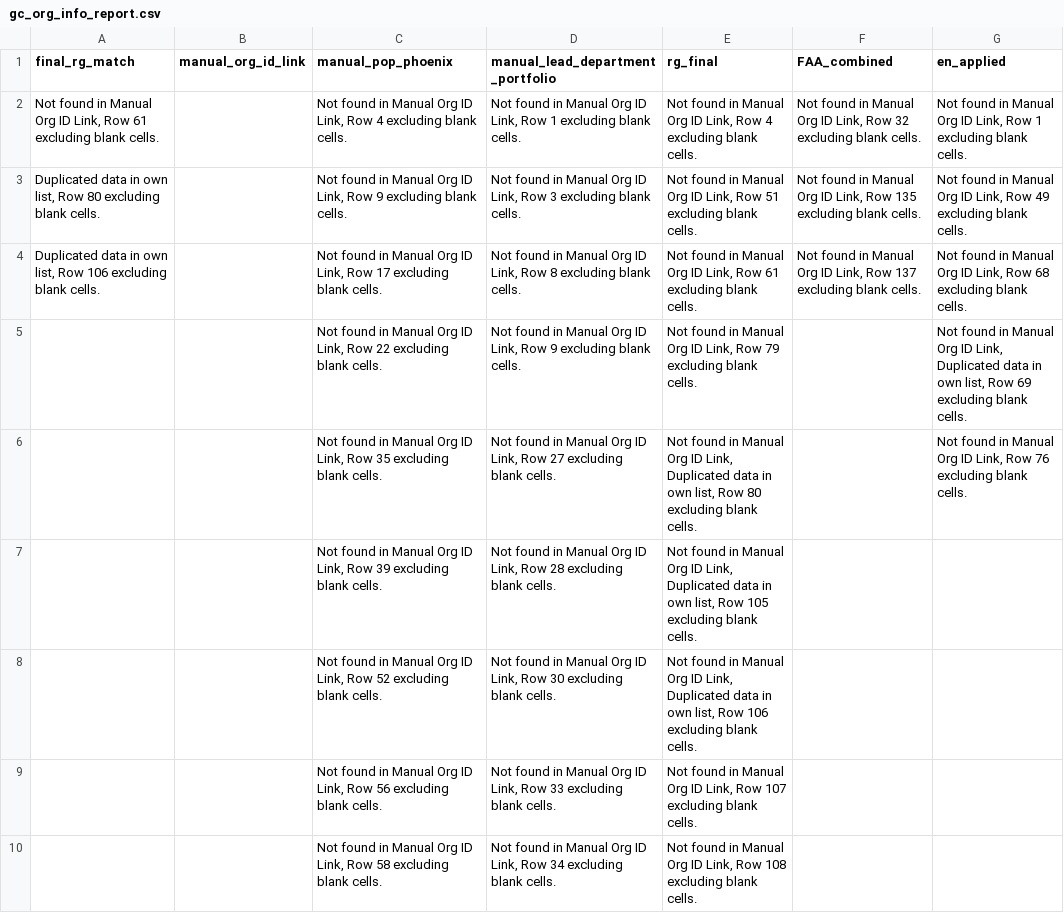
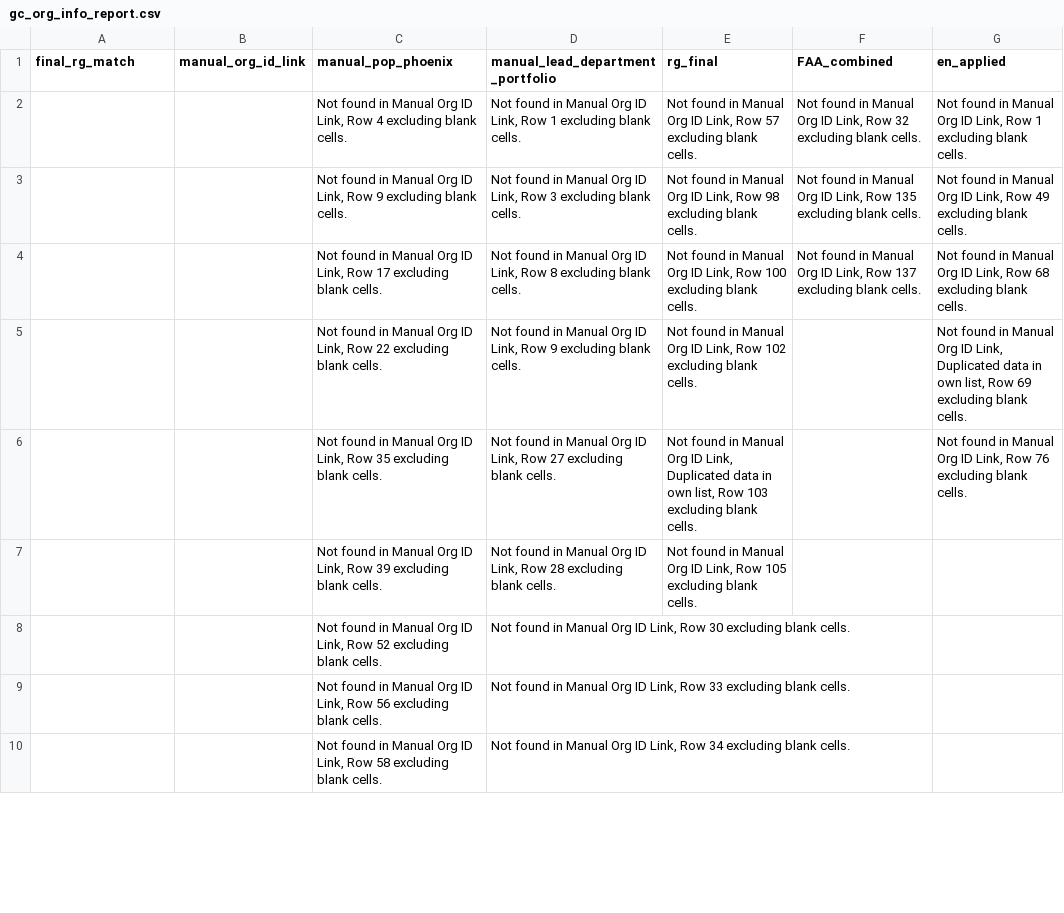
Before and after one commit to CPDI-CPDI/GCOrgName, a CSV file: Tools/gc_org_info_report.csv, drawn as a sheet; only a part is shown; the diff covers the shown part only.

```diff
--- a/Tools/gc_org_info_report.csv
+++ b/Tools/gc_org_info_report.csv
@@ -1,10 +1,10 @@
 final_rg_match,manual_org_id_link,manual_pop_phoenix,manual_lead_department_portfolio,rg_final,FAA_combined,en_applied
-"Not found in Manual Org ID Link, Row 61 excluding blank cells.",,"Not found in Manual Org ID Link, Row 4 excluding blank cells.","Not found in Manual Org ID Link, Row 1 excluding blank cells.","Not found in Manual Org ID Link, Row 4 excluding blank cells.","Not found in Manual Org ID Link, Row 32 excluding blank cells.","Not found in Manual Org ID Link, Row 1 excluding blank cells."
-"Duplicated data in own list, Row 80 excluding blank cells.",,"Not found in Manual Org ID Link, Row 9 excluding blank cells.","Not found in Manual Org ID Link, Row 3 excluding blank cells.","Not found in Manual Org ID Link, Row 51 excluding blank cells.","Not found in Manual Org ID Link, Row 135 excluding blank cells.","Not found in Manual Org ID Link, Row 49 excluding blank cells."
-"Duplicated data in own list, Row 106 excluding blank cells.",,"Not found in Manual Org ID Link, Row 17 excluding blank cells.","Not found in Manual Org ID Link, Row 8 excluding blank cells.","Not found in Manual Org ID Link, Row 61 excluding blank cells.","Not found in Manual Org ID Link, Row 137 excluding blank cells.","Not found in Manual Org ID Link, Row 68 excluding blank cells."
-,,"Not found in Manual Org ID Link, Row 22 excluding blank cells.","Not found in Manual Org ID Link, Row 9 excluding blank cells.","Not found in Manual Org ID Link, Row 79 excluding blank cells.",,"Not found in Manual Org ID Link, Duplicated data in own list, Row 69 excluding blank cells."
-,,"Not found in Manual Org ID Link, Row 35 excluding blank cells.","Not found in Manual Org ID Link, Row 27 excluding blank cells.","Not found in Manual Org ID Link, Duplicated data in own list, Row 80 excluding blank cells.",,"Not found in Manual Org ID Link, Row 76 excluding blank cells."
-,,"Not found in Manual Org ID Link, Row 39 excluding blank cells.","Not found in Manual Org ID Link, Row 28 excluding blank cells.","Not found in Manual Org ID Link, Duplicated data in own list, Row 105 excluding blank cells.",,
-,,"Not found in Manual Org ID Link, Row 52 excluding blank cells.","Not found in Manual Org ID Link, Row 30 excluding blank cells.","Not found in Manual Org ID Link, Duplicated data in own list, Row 106 excluding blank cells.",,
-,,"Not found in Manual Org ID Link, Row 56 excluding blank cells.","Not found in Manual Org ID Link, Row 33 excluding blank cells.","Not found in Manual Org ID Link, Row 107 excluding blank cells.",,
-,,"Not found in Manual Org ID Link, Row 58 excluding blank cells.","Not found in Manual Org ID Link, Row 34 excluding blank cells.","Not found in Manual Org ID Link, Row 108 excluding blank cells.",,
+,,"Not found in Manual Org ID Link, Row 4 excluding blank cells.","Not found in Manual Org ID Link, Row 1 excluding blank cells.","Not found in Manual Org ID Link, Row 57 excluding blank cells.","Not found in Manual Org ID Link, Row 32 excluding blank cells.","Not found in Manual Org ID Link, Row 1 excluding blank cells."
+,,"Not found in Manual Org ID Link, Row 9 excluding blank cells.","Not found in Manual Org ID Link, Row 3 excluding blank cells.","Not found in Manual Org ID Link, Row 98 excluding blank cells.","Not found in Manual Org ID Link, Row 135 excluding blank cells.","Not found in Manual Org ID Link, Row 49 excluding blank cells."
+,,"Not found in Manual Org ID Link, Row 17 excluding blank cells.","Not found in Manual Org ID Link, Row 8 excluding blank cells.","Not found in Manual Org ID Link, Row 100 excluding blank cells.","Not found in Manual Org ID Link, Row 137 excluding blank cells.","Not found in Manual Org ID Link, Row 68 excluding blank cells."
+,,"Not found in Manual Org ID Link, Row 22 excluding blank cells.","Not found in Manual Org ID Link, Row 9 excluding blank cells.","Not found in Manual Org ID Link, Row 102 excluding blank cells.",,"Not found in Manual Org ID Link, Duplicated data in own list, Row 69 excluding blank cells."
+,,"Not found in Manual Org ID Link, Row 35 excluding blank cells.","Not found in Manual Org ID Link, Row 27 excluding blank cells.","Not found in Manual Org ID Link, Duplicated data in own list, Row 103 excluding blank cells.",,"Not found in Manual Org ID Link, Row 76 excluding blank cells."
+,,"Not found in Manual Org ID Link, Row 39 excluding blank cells.","Not found in Manual Org ID Link, Row 28 excluding blank cells.","Not found in Manual Org ID Link, Row 105 excluding blank cells.",,
+,,"Not found in Manual Org ID Link, Row 52 excluding blank cells.","Not found in Manual Org ID Link, Row 30 excluding blank cells.",,,
+,,"Not found in Manual Org ID Link, Row 56 excluding blank cells.","Not found in Manual Org ID Link, Row 33 excluding blank cells.",,,
+,,"Not found in Manual Org ID Link, Row 58 excluding blank cells.","Not found in Manual Org ID Link, Row 34 excluding blank cells.",,,
```
Also changed, not shown: 9 edited cells elsewhere in this file, Resources/rg_review_queue.csv, gc_concordance.csv, 1 other file.
